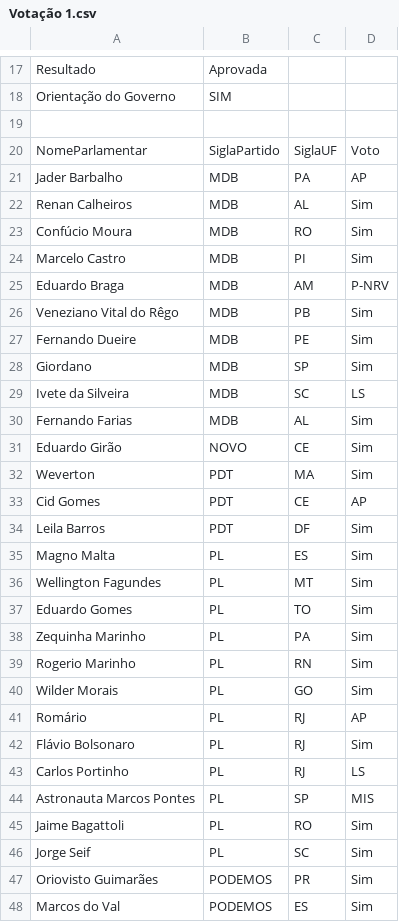
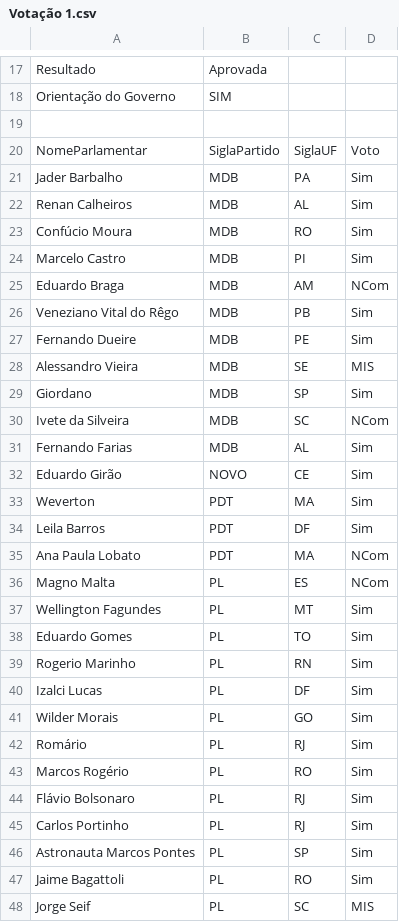
Before and after one commit to Capoto/Comparador-de-Textos, a CSV file: Votação 1.csv, drawn as a sheet; only a part is shown, gaps mark what is left out; the shorter side is filled out with more unchanged rows; the diff covers the shown part only.

```diff
--- a/Votação 1.csv
+++ b/Votação 1.csv
@@ -20,3 +20,3 @@ Orientação do Governo;SIM
 NomeParlamentar;SiglaPartido;SiglaUF;Voto
-Jader Barbalho;MDB;PA;AP
+Jader Barbalho;MDB;PA;Sim
 Renan Calheiros;MDB;AL;Sim
@@ -24,7 +24,8 @@ Confúcio Moura;MDB;RO;Sim
 Marcelo Castro;MDB;PI;Sim
-Eduardo Braga;MDB;AM;P-NRV
+Eduardo Braga;MDB;AM;NCom
 Veneziano Vital do Rêgo;MDB;PB;Sim
 Fernando Dueire;MDB;PE;Sim
+Alessandro Vieira;MDB;SE;MIS
 Giordano;MDB;SP;Sim
-Ivete da Silveira;MDB;SC;LS
+Ivete da Silveira;MDB;SC;NCom
 Fernando Farias;MDB;AL;Sim
@@ -32,15 +33,16 @@ Eduardo Girão;NOVO;CE;Sim
 Weverton;PDT;MA;Sim
-Cid Gomes;PDT;CE;AP
 Leila Barros;PDT;DF;Sim
-Magno Malta;PL;ES;Sim
+Ana Paula Lobato;PDT;MA;NCom
+Magno Malta;PL;ES;NCom
 Wellington Fagundes;PL;MT;Sim
 Eduardo Gomes;PL;TO;Sim
-Zequinha Marinho;PL;PA;Sim
 Rogerio Marinho;PL;RN;Sim
+Izalci Lucas;PL;DF;Sim
 Wilder Morais;PL;GO;Sim
-Romário;PL;RJ;AP
+Romário;PL;RJ;Sim
+Marcos Rogério;PL;RO;Sim
 Flávio Bolsonaro;PL;RJ;Sim
-Carlos Portinho;PL;RJ;LS
-Astronauta Marcos Pontes;PL;SP;MIS
+Carlos Portinho;PL;RJ;Sim
+Astronauta Marcos Pontes;PL;SP;Sim
 Jaime Bagattoli;PL;RO;Sim
-Jorge Seif;PL;SC;Sim
+Jorge Seif;PL;SC;MIS
```
Also changed, not shown: 5 added rows, 7 removed rows and 24 edited cells elsewhere in this file, Votação 2.csv, 2 other files.
